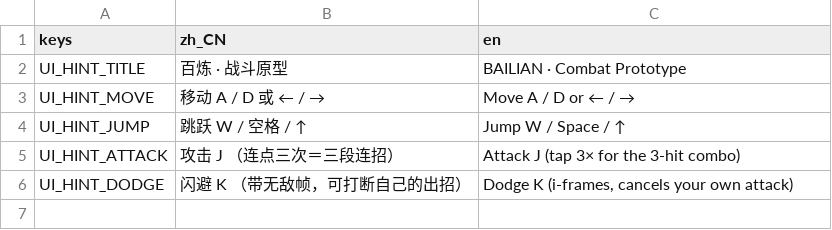
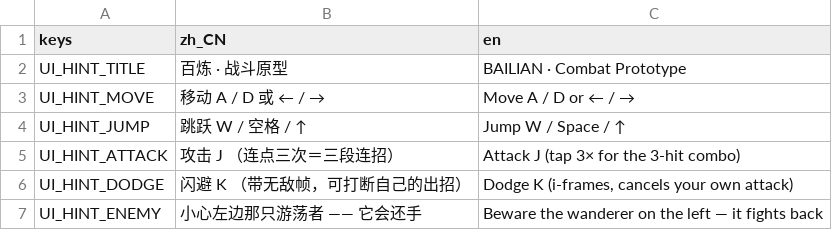
Before and after one commit to aachean/bailian, a CSV file: data/i18n/ui.csv, drawn as a sheet.

Commit message:
fix(enemy): 游荡者默认开启 AI —— 上轮交付的是关了 AI 的靶子
用户反馈「小怪不会巡逻也不会还手」。根因：为了让 27 条旧测试不被追人的
怪搅局，把 ai_enabled=false 写进了场景属性，只在自动验收里用代码打开 ——
结果测试环境是好的，交付环境是坏的。隔离逻辑放错了层：应该放在测试
代码里，场景必须保持玩家拿到手的样子。

- test_room 的 Walker 去掉 ai_enabled 覆盖（默认开）；test_m1._ready 里关，
  #28 再打开 —— 与交付一致的场景 + 测试侧自行隔离
- Walker 挪到 x=46：原位置 x=20 巡逻左端越过地面左缘（x=0），巡逻会
  冲出悬崖掉落，之后攻击全在空中挥 —— 交付状态探针抓到
- 新增 tests/probe_delivered.tscn：不改任何属性、按玩家拿到的方式实例化
  房间，观察巡逻（折返）/ 追击 / 命中。自动验收会临时改场景，
  它测不出「交付环境坏了」这一类错误，探针补的就是这个盲区
- #28 断言从「观察到 CHASE」改为「最终间距 ≤ 攻击距离」：贴脸巡逻时
  CHASE 只存在一帧，逐帧采样会漏
- 指引补一条「小心左边那只游荡者」，玩家不再两眼一抹黑

```diff
--- a/data/i18n/ui.csv
+++ b/data/i18n/ui.csv
@@ -6 +6,2 @@ UI_HINT_ATTACK,"攻击　J　（连点三次＝三段连招）","Attack　J　(t
 UI_HINT_DODGE,"闪避　K　（带无敌帧，可打断自己的出招）","Dodge　K　(i-frames, cancels your own attack)"
+UI_HINT_ENEMY,"小心左边那只游荡者 —— 它会还手","Beware the wanderer on the left — it fights back"
```
Also changed, not shown: 7 other files.
